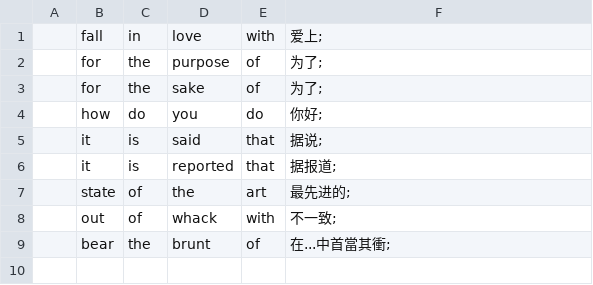
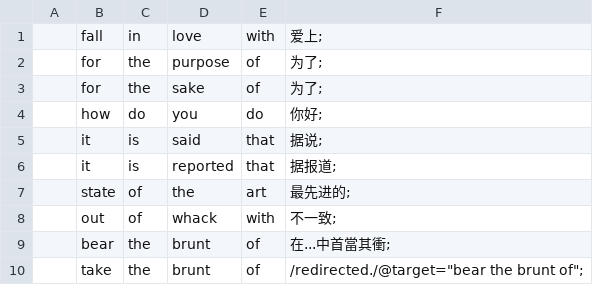
Before and after one commit to yhnnd/wordlab, a CSV file: Files/lang/phrases/4 word phrase.csv, drawn as a sheet; the diff names each change by its address in the sheet, - before the commit and + after, or states it on an @@ line.

```diff
--- a/Files/lang/phrases/4 word phrase.csv
+++ b/Files/lang/phrases/4 word phrase.csv
+row 10:  | take | the | brunt | of | /redirected./@target="bear the brunt of";
```
Also changed, not shown: Files/lang/ch/chinese10.csv, Files/lang/ch/chinese5.csv, 3 other files.
